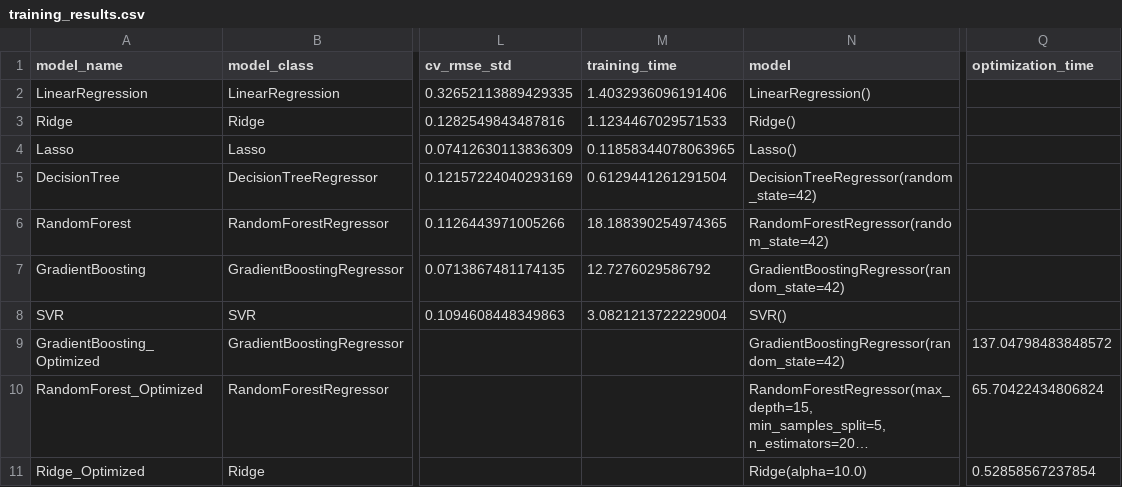
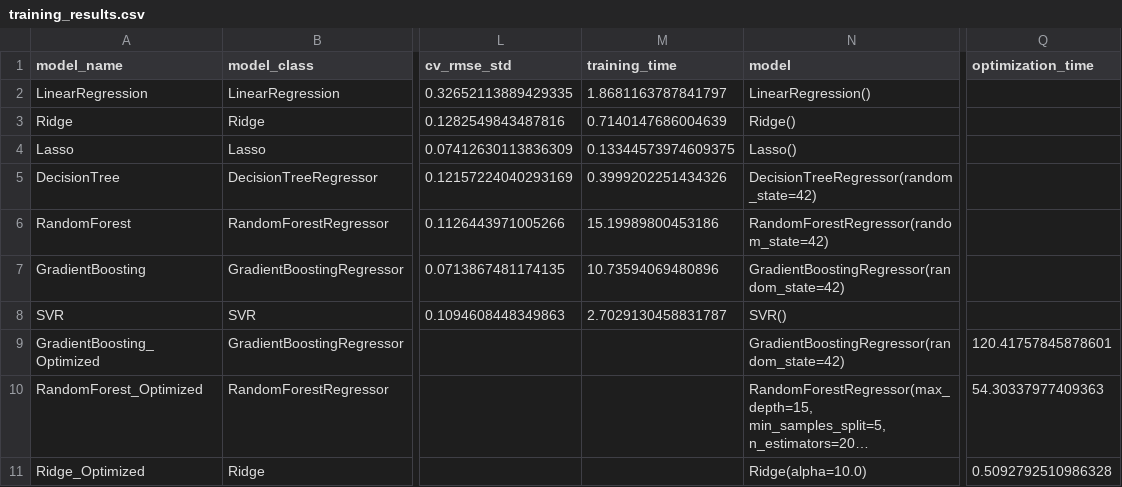
Before and after one commit to DataScienceHenryBootCampPF/DataScienceHenryBootCampPF, a CSV file: models/prediction/training_results.csv, drawn as a sheet; only a part is shown, gaps mark what is left out; long unchanged cells end in …; the diff names each change by its address in the sheet, - before the commit and + after, or states it on an @@ line.

```diff
--- a/models/prediction/training_results.csv
+++ b/models/prediction/training_results.csv
-M2 (training_time): 1.4032936096191406
+M2 (training_time): 1.8681163787841797
-M3 (training_time): 1.1234467029571533
+M3 (training_time): 0.7140147686004639
-M4 (training_time): 0.11858344078063965
+M4 (training_time): 0.13344573974609375
-M5 (training_time): 0.6129441261291504
+M5 (training_time): 0.3999202251434326
-M6 (training_time): 18.188390254974365
+M6 (training_time): 15.19989800453186
-M7 (training_time): 12.7276029586792
+M7 (training_time): 10.73594069480896
-M8 (training_time): 3.0821213722229004
+M8 (training_time): 2.7029130458831787
-Q9 (optimization_time): 137.04798483848572
+Q9 (optimization_time): 120.41757845878601
-Q10 (optimization_time): 65.70422434806824
+Q10 (optimization_time): 54.30337977409363
-Q11 (optimization_time): 0.52858567237854
+Q11 (optimization_time): 0.5092792510986328
```
Also changed, not shown: 6 other files.
